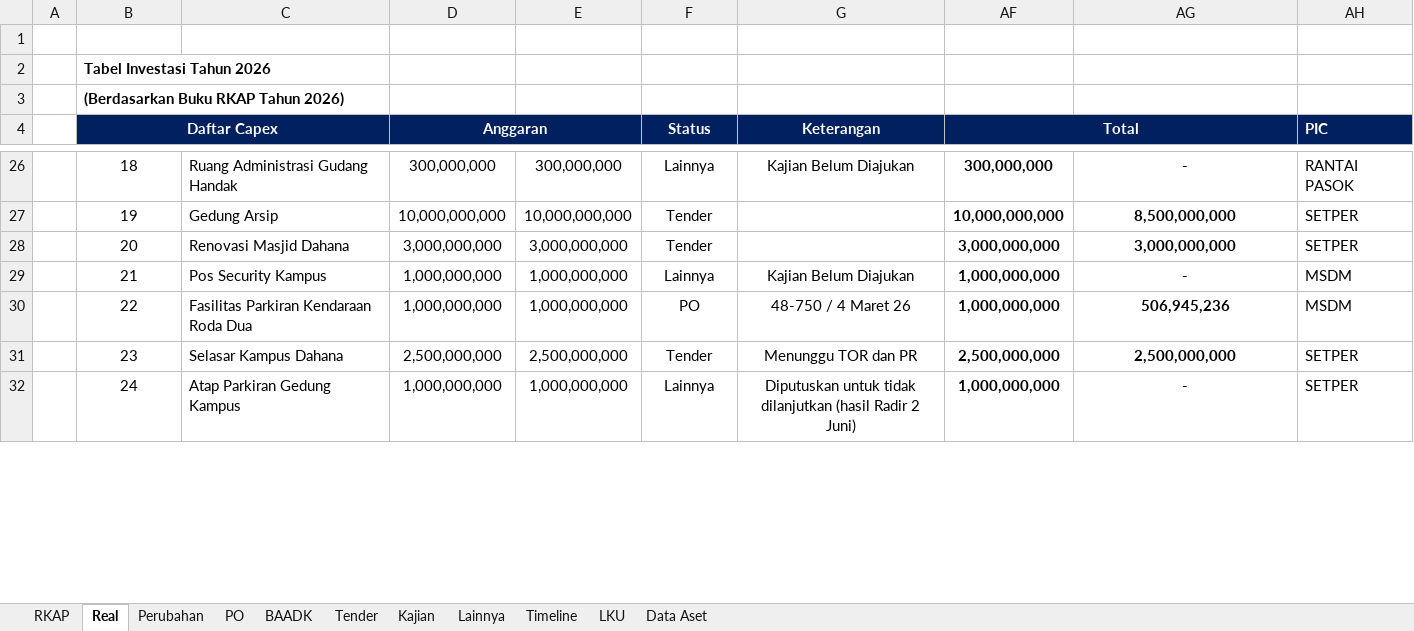
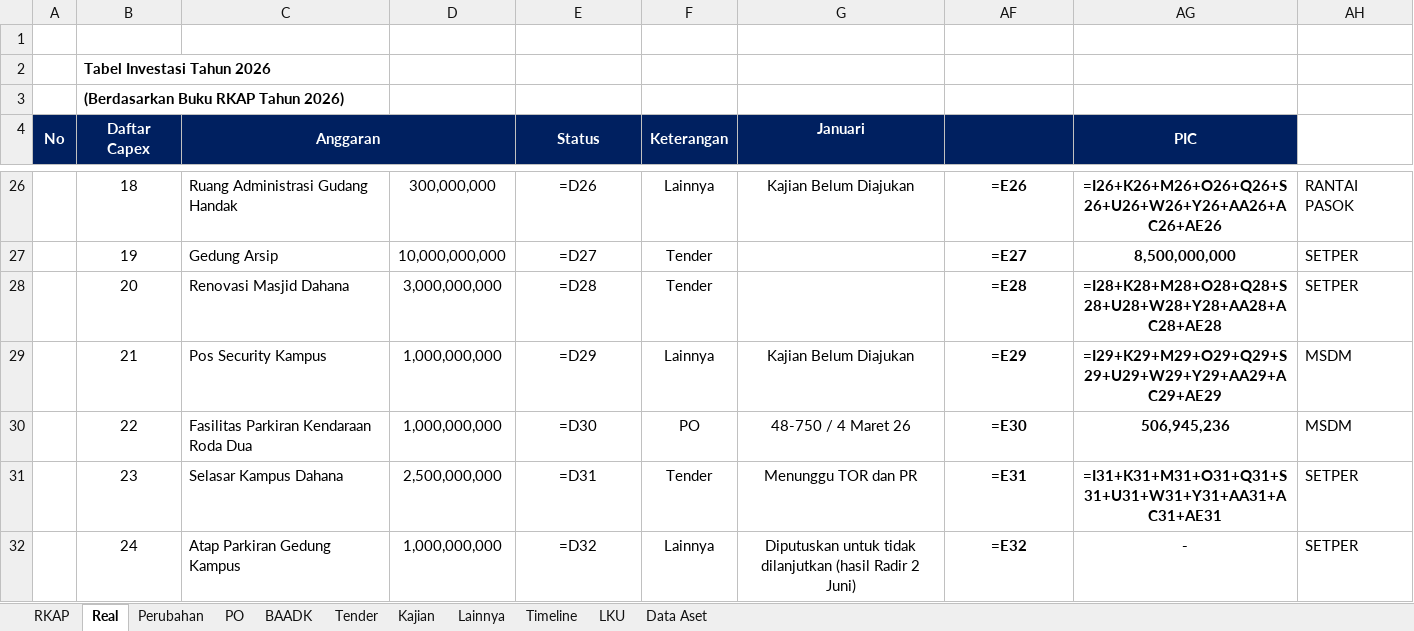
Before and after one commit to Akramz15/Capex-PT-Dahana, an Excel workbook: backend/templates/Template Monitoring Capex-R2.xlsx, sheet Real, drawn as a sheet; only a part is shown, gaps mark what is left out; values as stored, in another font and other column widths than the file's, no borders; formulas without a stored value are shown as written; charts and pictures and conditional formats not drawn; removed rows and columns are numbered as before the commit, all else as after; the diff covers the shown part only; the diff names each change by its address in the sheet, - before the commit and + after, or states it on an @@ line.

```diff
--- a/backend/templates/Template Monitoring Capex-R2.xlsx (sheet Real)
+++ b/backend/templates/Template Monitoring Capex-R2.xlsx (sheet Real)
-A4: (empty)
+A4: No
-A4 fill: none
+A4 fill: #002060
+A4:A5 merged
-B4:C5 merged
+B4:B5 merged
-C4: (empty)
+C4: Anggaran
-C4 fill: none
+C4 fill: #002060
+C4:D4 merged
-D4: Anggaran
+D4: (empty)
-D4:E4 merged
-E4: (empty)
+E4: Status
-E4 fill: none
+E4 fill: #002060
+E4:E5 merged
-F4: Status
+F4: Keterangan
-G4: Keterangan
+G4: Januari
-G4:G5 merged
-AF4: Total
+AF4: (empty)
-AF4:AG4 merged
-AG4: (empty)
+AG4: PIC
-AG4 fill: none
+AG4 fill: #002060
+AG4:AG5 merged
-AH4: PIC
+AH4: (empty)
-AH4 fill: #002060
+AH4 fill: none
-AH4:AH6 merged
-E26 (Status): 300,000,000
+E26 (Status): =D26
-AF26: 300,000,000
+AF26: =E26
-AG26 (PIC): -
+AG26 (PIC): =I26+K26+M26+O26+Q26+S26+U26+W26+Y26+AA26+AC26+AE26
-E27 (Status): 10,000,000,000
+E27 (Status): =D27
-AF27: 10,000,000,000
+AF27: =E27
-E28 (Status): 3,000,000,000
+E28 (Status): =D28
-AF28: 3,000,000,000
+AF28: =E28
-AG28 (PIC): 3,000,000,000
+AG28 (PIC): =I28+K28+M28+O28+Q28+S28+U28+W28+Y28+AA28+AC28+AE28
-E29 (Status): 1,000,000,000
+E29 (Status): =D29
-AF29: 1,000,000,000
+AF29: =E29
-AG29 (PIC): -
+AG29 (PIC): =I29+K29+M29+O29+Q29+S29+U29+W29+Y29+AA29+AC29+AE29
-E30 (Status): 1,000,000,000
+E30 (Status): =D30
-AF30: 1,000,000,000
+AF30: =E30
-E31 (Status): 2,500,000,000
+E31 (Status): =D31
-AF31: 2,500,000,000
+AF31: =E31
-AG31 (PIC): 2,500,000,000
+AG31 (PIC): =I31+K31+M31+O31+Q31+S31+U31+W31+Y31+AA31+AC31+AE31
-E32 (Status): 1,000,000,000
+E32 (Status): =D32
-AF32: 1,000,000,000
+AF32: =E32
```
Also changed, not shown: 19 added rows, 19 removed rows and 267 edited cells elsewhere in this sheet, sheet Timeline, sheet LKU, sheet RKAP, sheet Lainnya, sheet Tender, sheet PO, 3 more sheets, hidden cells, charts or pictures, 1 other file.
